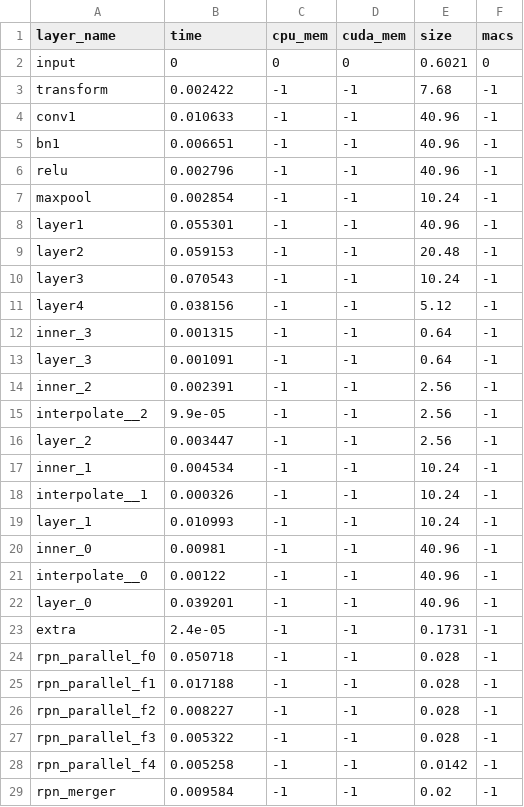
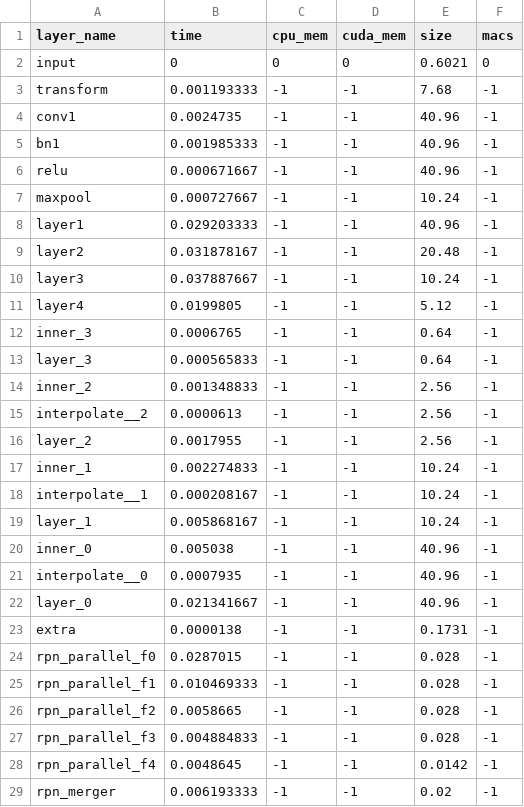
Before and after one commit to huanchen-stack/obj-detection-optimizer, a CSV file: testcases/faster-agx/prof.csv, drawn as a sheet; only a part is shown; the diff covers the shown part only.

```diff
--- a/testcases/faster-agx/prof.csv
+++ b/testcases/faster-agx/prof.csv
@@ -2,28 +2,28 @@ layer_name,time,cpu_mem,cuda_mem,size,macs
 input,0,0,0,0.6021,0
-transform,0.002422,-1,-1,7.68,-1
-conv1,0.010633,-1,-1,40.96,-1
-bn1,0.006651,-1,-1,40.96,-1
-relu,0.002796,-1,-1,40.96,-1
-maxpool,0.002854,-1,-1,10.24,-1
-layer1,0.055301,-1,-1,40.96,-1
-layer2,0.059153,-1,-1,20.48,-1
-layer3,0.070543,-1,-1,10.24,-1
-layer4,0.038156,-1,-1,5.12,-1
-inner_3,0.001315,-1,-1,0.64,-1
-layer_3,0.001091,-1,-1,0.64,-1
-inner_2,0.002391,-1,-1,2.56,-1
-interpolate__2,9.9e-05,-1,-1,2.56,-1
-layer_2,0.003447,-1,-1,2.56,-1
-inner_1,0.004534,-1,-1,10.24,-1
-interpolate__1,0.000326,-1,-1,10.24,-1
-layer_1,0.010993,-1,-1,10.24,-1
-inner_0,0.00981,-1,-1,40.96,-1
-interpolate__0,0.00122,-1,-1,40.96,-1
-layer_0,0.039201,-1,-1,40.96,-1
-extra,2.4e-05,-1,-1,0.1731,-1
-rpn_parallel_f0,0.050718,-1,-1,0.028,-1
-rpn_parallel_f1,0.017188,-1,-1,0.028,-1
-rpn_parallel_f2,0.008227,-1,-1,0.028,-1
-rpn_parallel_f3,0.005322,-1,-1,0.028,-1
-rpn_parallel_f4,0.005258,-1,-1,0.0142,-1
-rpn_merger,0.009584,-1,-1,0.02,-1
+transform,0.001193333,-1,-1,7.68,-1
+conv1,0.0024735,-1,-1,40.96,-1
+bn1,0.001985333,-1,-1,40.96,-1
+relu,0.000671667,-1,-1,40.96,-1
+maxpool,0.000727667,-1,-1,10.24,-1
+layer1,0.029203333,-1,-1,40.96,-1
+layer2,0.031878167,-1,-1,20.48,-1
+layer3,0.037887667,-1,-1,10.24,-1
+layer4,0.0199805,-1,-1,5.12,-1
+inner_3,0.0006765,-1,-1,0.64,-1
+layer_3,0.000565833,-1,-1,0.64,-1
+inner_2,0.001348833,-1,-1,2.56,-1
+interpolate__2,0.0000613,-1,-1,2.56,-1
+layer_2,0.0017955,-1,-1,2.56,-1
+inner_1,0.002274833,-1,-1,10.24,-1
+interpolate__1,0.000208167,-1,-1,10.24,-1
+layer_1,0.005868167,-1,-1,10.24,-1
+inner_0,0.005038,-1,-1,40.96,-1
+interpolate__0,0.0007935,-1,-1,40.96,-1
+layer_0,0.021341667,-1,-1,40.96,-1
+extra,0.0000138,-1,-1,0.1731,-1
+rpn_parallel_f0,0.0287015,-1,-1,0.028,-1
+rpn_parallel_f1,0.010469333,-1,-1,0.028,-1
+rpn_parallel_f2,0.0058665,-1,-1,0.028,-1
+rpn_parallel_f3,0.004884833,-1,-1,0.028,-1
+rpn_parallel_f4,0.0048645,-1,-1,0.0142,-1
+rpn_merger,0.006193333,-1,-1,0.02,-1
```
Also changed, not shown: 6 edited cells elsewhere in this file, PLT_energy/faster-agx.csv, testcases/faster-agx/part.csv, 35 other files.
